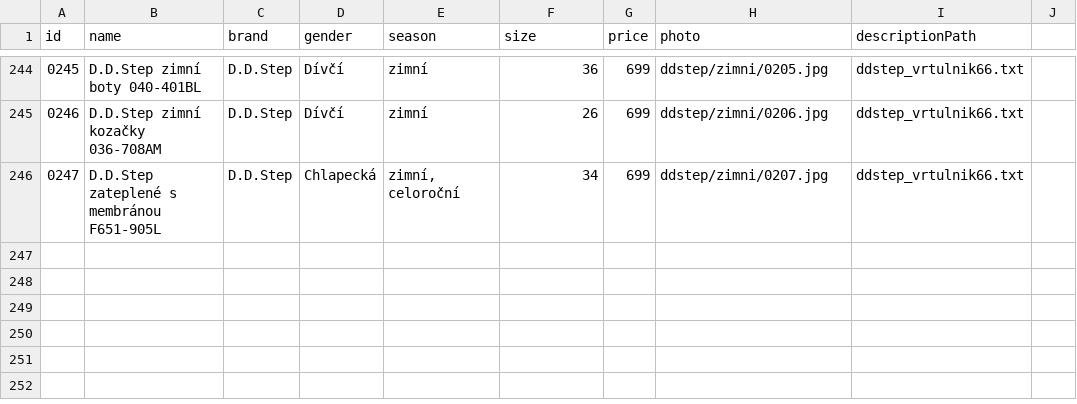
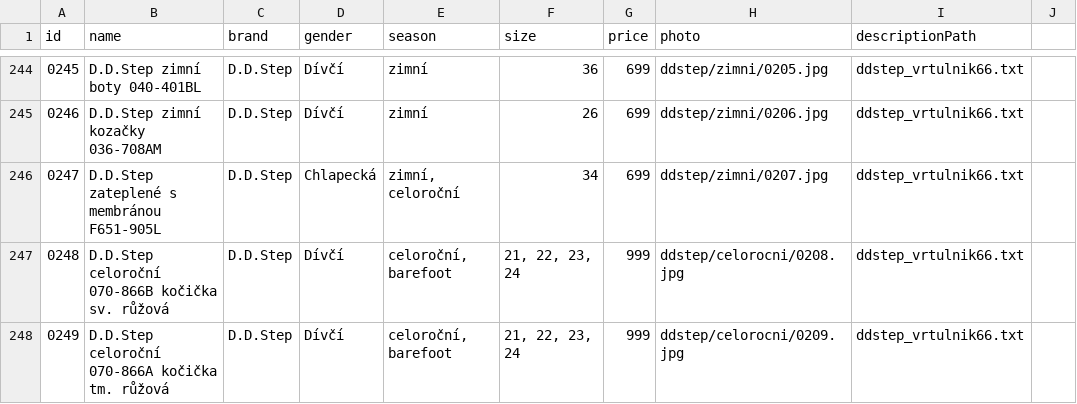
Before and after one commit to ad-ab/boty-boticky, a CSV file: static/boty/products.csv, drawn as a sheet; only a part is shown, gaps mark what is left out.

Commit message:
Update products.csv

```diff
--- a/static/boty/products.csv
+++ b/static/boty/products.csv
@@ -246 +246,3 @@ id|name|brand|gender|season|size|price|photo|descriptionPath
 0247|D.D.Step zateplené s membránou F651-905L|D.D.Step|Chlapecká|zimní, celoroční|34|699|ddstep/zimni/0207.jpg|ddstep_vrtulnik66.txt
+0248|D.D.Step celoroční 070-866B kočička sv. růžová|D.D.Step|Dívčí|celoroční, barefoot|21, 22, 23, 24|999|ddstep/celorocni/0208.jpg|ddstep_vrtulnik66.txt
+0249|D.D.Step celoroční 070-866A kočička tm. růžová|D.D.Step|Dívčí|celoroční, barefoot|21, 22, 23, 24|999|ddstep/celorocni/0209.jpg|ddstep_vrtulnik66.txt
```
